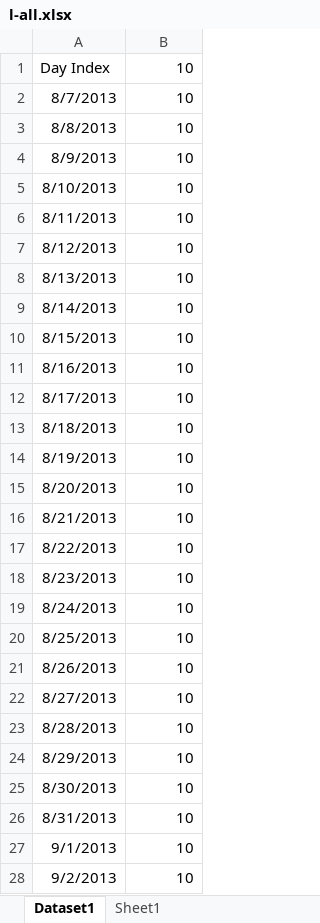
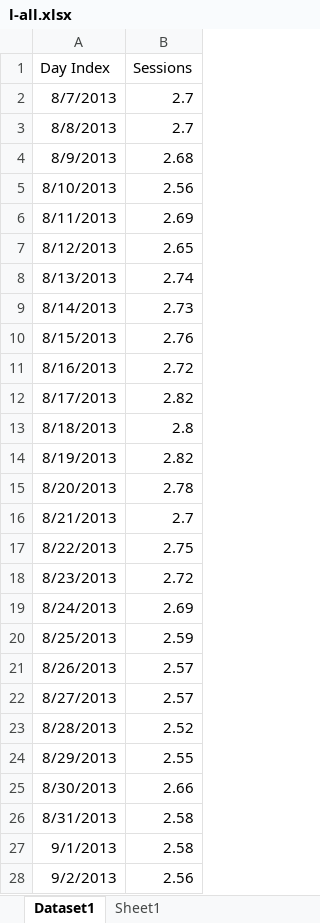
Before and after one commit to vsaenger/test, an Excel workbook: l-all.xlsx, sheet Dataset1, drawn as a sheet; only a part is shown; values as stored, in another font and other column widths than the file's, no borders; the diff covers the shown part only; the diff names each change by its address in the sheet, - before the commit and + after, or states it on an @@ line.

```diff
--- a/l-all.xlsx (sheet Dataset1)
+++ b/l-all.xlsx (sheet Dataset1)
-B1: 10
+B1: Sessions
-B2:B3 (Sessions): 10
+B2:B3 (Sessions): 2.7
-B4 (Sessions): 10
+B4 (Sessions): 2.68
-B5 (Sessions): 10
+B5 (Sessions): 2.56
-B6 (Sessions): 10
+B6 (Sessions): 2.69
-B7 (Sessions): 10
+B7 (Sessions): 2.65
-B8 (Sessions): 10
+B8 (Sessions): 2.74
-B9 (Sessions): 10
+B9 (Sessions): 2.73
-B10 (Sessions): 10
+B10 (Sessions): 2.76
-B11 (Sessions): 10
+B11 (Sessions): 2.72
-B12 (Sessions): 10
+B12 (Sessions): 2.82
-B13 (Sessions): 10
+B13 (Sessions): 2.8
-B14 (Sessions): 10
+B14 (Sessions): 2.82
-B15 (Sessions): 10
+B15 (Sessions): 2.78
-B16 (Sessions): 10
+B16 (Sessions): 2.7
-B17 (Sessions): 10
+B17 (Sessions): 2.75
-B18 (Sessions): 10
+B18 (Sessions): 2.72
-B19 (Sessions): 10
+B19 (Sessions): 2.69
-B20 (Sessions): 10
+B20 (Sessions): 2.59
-B21:B22 (Sessions): 10
+B21:B22 (Sessions): 2.57
-B23 (Sessions): 10
+B23 (Sessions): 2.52
-B24 (Sessions): 10
+B24 (Sessions): 2.55
-B25 (Sessions): 10
+B25 (Sessions): 2.66
-B26:B27 (Sessions): 10
+B26:B27 (Sessions): 2.58
-B28 (Sessions): 10
+B28 (Sessions): 2.56
```
Also changed, not shown: 1541 edited cells elsewhere in this sheet, l-17.xlsx.
